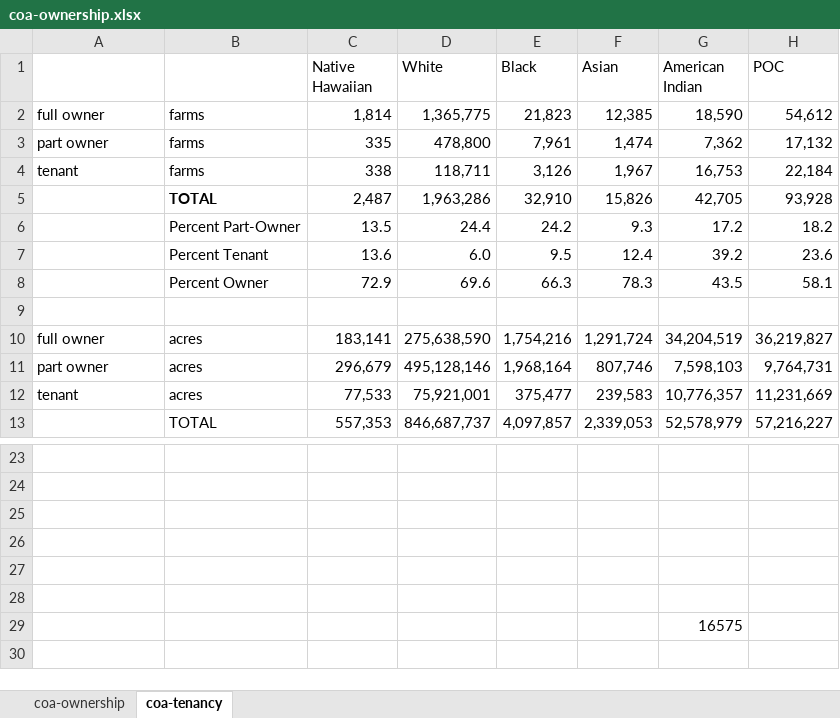
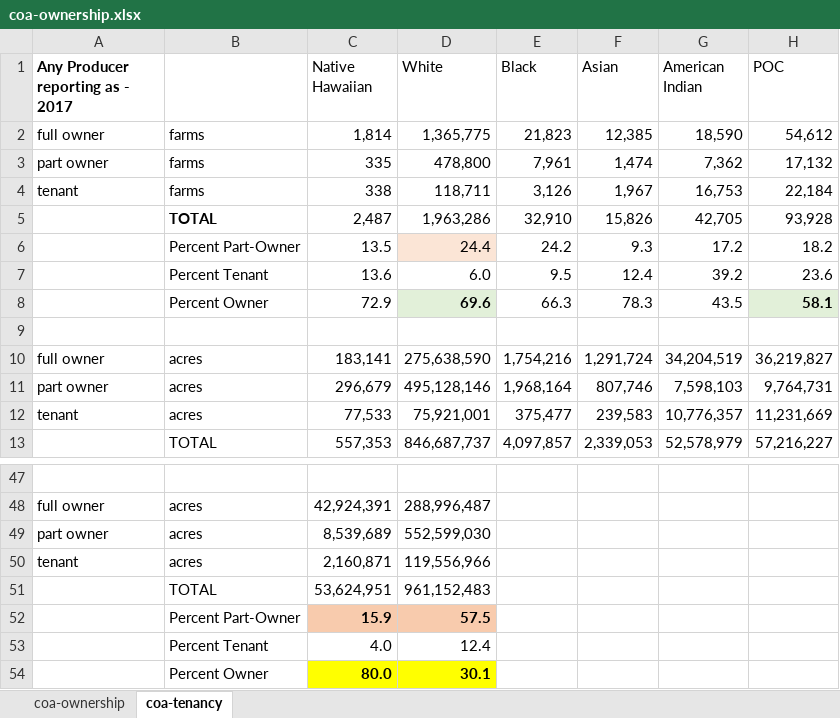
Before and after one commit to blschum/US-Farming-Data-Narrative, an Excel workbook: data/coa-ownership.xlsx, sheet coa-tenancy, drawn as a sheet; only a part is shown, gaps mark what is left out; values as stored, in another font and other column widths than the file's, no borders; removed rows and columns are numbered as before the commit, all else as after; the diff covers the shown part only; the diff names each change by its address in the sheet, - before the commit and + after, or states it on an @@ line.

Commit message:
created coa-ownership excel file

```diff
--- a/data/coa-ownership.xlsx (sheet coa-tenancy)
+++ b/data/coa-ownership.xlsx (sheet coa-tenancy)
-A1: (empty)
+A1: Any Producer reporting as - 2017
-D6 fill: none
+D6 fill: #FBE5D6
@@ D8 fill: none → #E2F0D9, bold: off → on @@
@@ H8 fill: none → #E2F0D9, bold: off → on @@
-row 48: (empty)
+row 48: full owner | acres | 42,924,391 | 288,996,487
-row 49: (empty)
+row 49: part owner | acres | 8,539,689 | 552,599,030
-row 50: (empty)
+row 50: tenant | acres | 2,160,871 | 119,556,966
-row 51: (empty)
+row 51:  | TOTAL | 53,624,951 | 961,152,483
-row 52: (empty)
+row 52:  | Percent Part-Owner | 15.9 | 57.5
-C52:D52 fill: none
+C52:D52 fill: #F8CBAD
-row 29:  |  |  |  |  |  | 16575
+row 53:  | Percent Tenant | 4.0 | 12.4
+row 54:  | Percent Owner | 80.0 | 30.1
```
Also changed, not shown: 24 added rows and cell formats elsewhere in this sheet, sheet coa-ownership, 1 other file.
